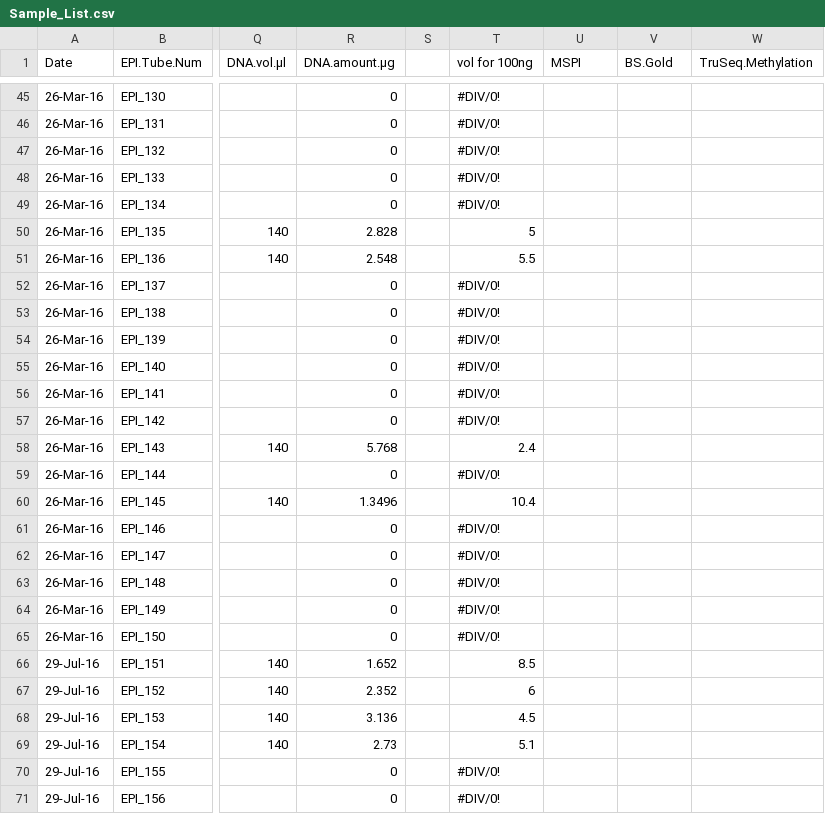
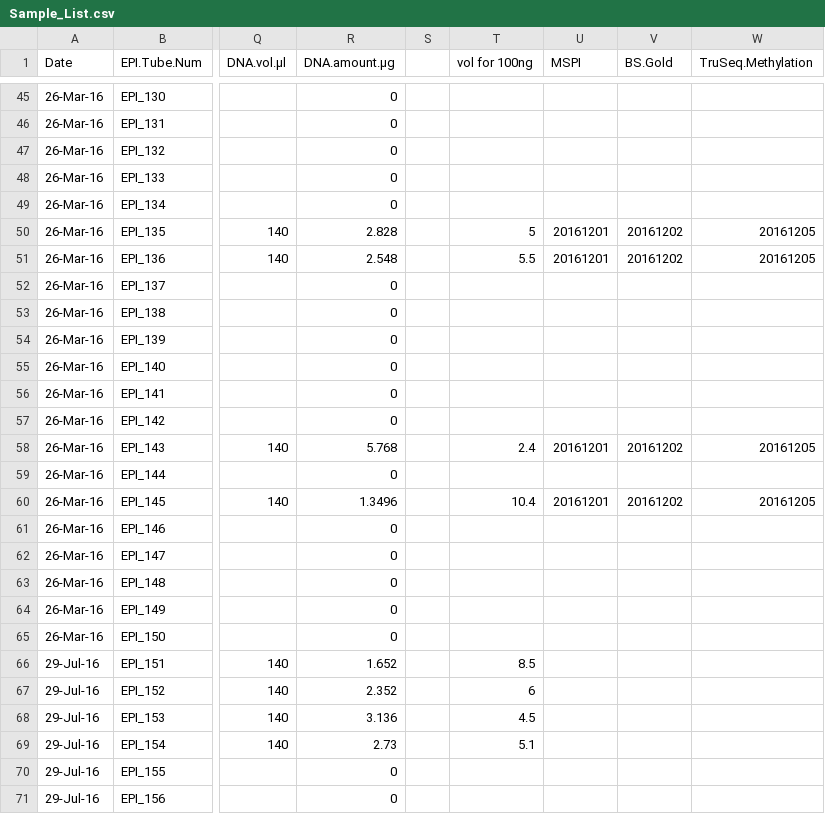
Before and after one commit to hputnam/project_juvenile_geoduck_OA, a CSV file: Setup_Notes/Sample_List.csv, drawn as a sheet; only a part is shown, gaps mark what is left out; the diff covers the shown part only; the diff names each change by its address in the sheet, - before the commit and + after, or states it on an @@ line.

```diff
--- a/Setup_Notes/Sample_List.csv
+++ b/Setup_Notes/Sample_List.csv
-T45:T49 (vol for 100ng): #DIV/0!
+T45:T49 (vol for 100ng): (empty)
-U50:U51 (MSPI): (empty)
+U50:U51 (MSPI): 20161201
-V50:V51 (BS.Gold): (empty)
+V50:V51 (BS.Gold): 20161202
-W50:W51 (TruSeq.Methylation): (empty)
+W50:W51 (TruSeq.Methylation): 20161205
-T52:T57 (vol for 100ng): #DIV/0!
+T52:T57 (vol for 100ng): (empty)
-U58 (MSPI): (empty)
+U58 (MSPI): 20161201
-V58 (BS.Gold): (empty)
+V58 (BS.Gold): 20161202
-W58 (TruSeq.Methylation): (empty)
+W58 (TruSeq.Methylation): 20161205
-T59 (vol for 100ng): #DIV/0!
+T59 (vol for 100ng): (empty)
-U60 (MSPI): (empty)
+U60 (MSPI): 20161201
-V60 (BS.Gold): (empty)
+V60 (BS.Gold): 20161202
-W60 (TruSeq.Methylation): (empty)
+W60 (TruSeq.Methylation): 20161205
-T61:T65 (vol for 100ng): #DIV/0!
+T61:T65 (vol for 100ng): (empty)
-T70:T71 (vol for 100ng): #DIV/0!
+T70:T71 (vol for 100ng): (empty)
```
Also changed, not shown: 146 edited cells elsewhere in this file, Setup_Notes/miRNA_Samples.csv, 5 other files.
